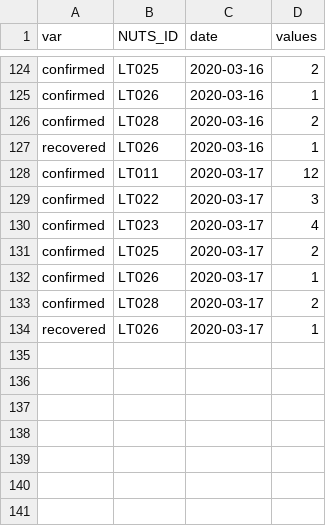
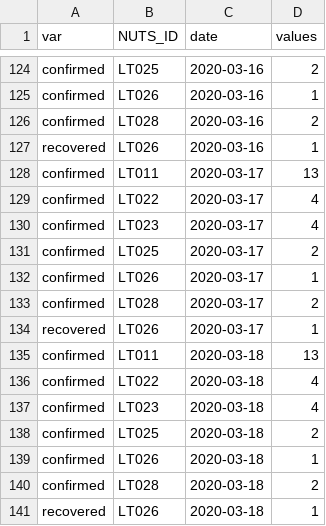
Before and after one commit to justasmundeikis/corona-stat-lt, a CSV file: data/data_lt_county.csv, drawn as a sheet; only a part is shown, gaps mark what is left out.

```diff
--- a/data/data_lt_county.csv
+++ b/data/data_lt_county.csv
@@ -127,4 +127,4 @@
 "recovered","LT026",2020-03-16,1
-"confirmed","LT011",2020-03-17,12
-"confirmed","LT022",2020-03-17,3
+"confirmed","LT011",2020-03-17,13
+"confirmed","LT022",2020-03-17,4
 "confirmed","LT023",2020-03-17,4
@@ -134 +134,8 @@
 "recovered","LT026",2020-03-17,1
+"confirmed","LT011",2020-03-18,13
+"confirmed","LT022",2020-03-18,4
+"confirmed","LT023",2020-03-18,4
+"confirmed","LT025",2020-03-18,2
+"confirmed","LT026",2020-03-18,1
+"confirmed","LT028",2020-03-18,2
+"recovered","LT026",2020-03-18,1
```
Also changed, not shown: data/data_lt_country.csv, data/data_lt_country_cum.csv, 5 other files.
